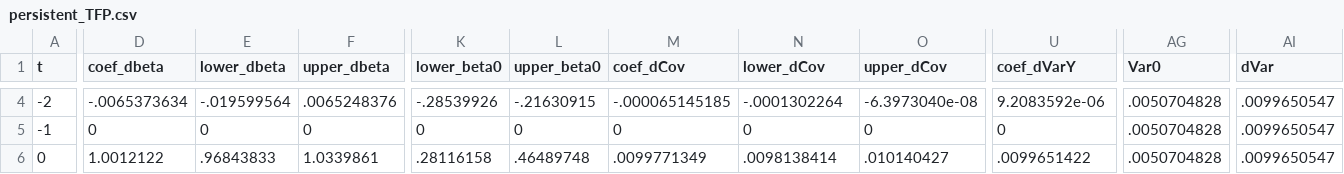
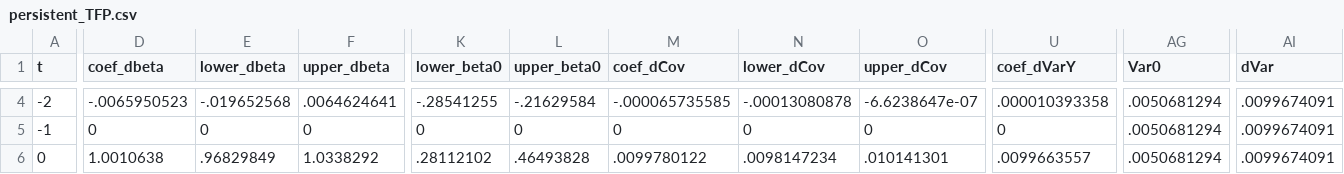
Before and after one commit to korenmiklos/ceo-value, a CSV file: papers/econometrics/data/persistent_TFP.csv, drawn as a sheet; only a part is shown, gaps mark what is left out; the diff covers the shown part only; the diff names each change by its address in the sheet, - before the commit and + after, or states it on an @@ line.

```diff
--- a/papers/econometrics/data/persistent_TFP.csv
+++ b/papers/econometrics/data/persistent_TFP.csv
-D4 (coef_dbeta): -.0065373634
+D4 (coef_dbeta): -.0065950523
-E4 (lower_dbeta): -.019599564
+E4 (lower_dbeta): -.019652568
-F4 (upper_dbeta): .0065248376
+F4 (upper_dbeta): .0064624641
-K4 (lower_beta0): -.28539926
+K4 (lower_beta0): -.28541255
-L4 (upper_beta0): -.21630915
+L4 (upper_beta0): -.21629584
-M4 (coef_dCov): -.000065145185
+M4 (coef_dCov): -.000065735585
-N4 (lower_dCov): -.0001302264
+N4 (lower_dCov): -.00013080878
-O4 (upper_dCov): -6.3973040e-08
+O4 (upper_dCov): -6.6238647e-07
-U4 (coef_dVarY): 9.2083592e-06
+U4 (coef_dVarY): .000010393358
-AG4:AG6 (Var0): .0050704828
+AG4:AG6 (Var0): .0050681294
-AI4:AI6 (dVar): .0099650547
+AI4:AI6 (dVar): .0099674091
-D6 (coef_dbeta): 1.0012122
+D6 (coef_dbeta): 1.0010638
-E6 (lower_dbeta): .96843833
+E6 (lower_dbeta): .96829849
-F6 (upper_dbeta): 1.0339861
+F6 (upper_dbeta): 1.0338292
-K6 (lower_beta0): .28116158
+K6 (lower_beta0): .28112102
-L6 (upper_beta0): .46489748
+L6 (upper_beta0): .46493828
-M6 (coef_dCov): .0099771349
+M6 (coef_dCov): .0099780122
-N6 (lower_dCov): .0098138414
+N6 (lower_dCov): .0098147234
-O6 (upper_dCov): .010140427
+O6 (upper_dCov): .010141301
-U6 (coef_dVarY): .0099651422
+U6 (coef_dVarY): .0099663557
```
Also changed, not shown: 143 edited cells elsewhere in this file, papers/econometrics/data/all_TFP.csv, papers/econometrics/data/baseline_TFP.csv, 9 other files.
